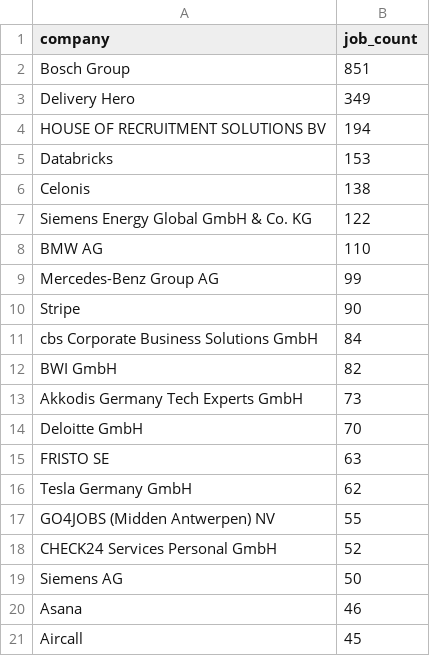
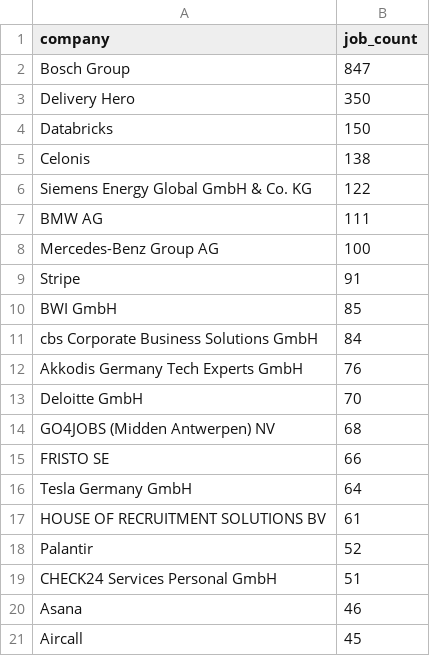
Before and after one commit to ritesh8303/dataforge, a CSV file: data/gold/top_companies.csv, drawn as a sheet.

```diff
--- a/data/gold/top_companies.csv
+++ b/data/gold/top_companies.csv
@@ -1,20 +1,20 @@
 company,job_count
-Bosch Group,851
-Delivery Hero,349
-HOUSE OF RECRUITMENT SOLUTIONS BV,194
-Databricks,153
+Bosch Group,847
+Delivery Hero,350
+Databricks,150
 Celonis,138
 Siemens Energy Global GmbH & Co. KG,122
-BMW AG,110
-Mercedes-Benz Group AG,99
-Stripe,90
+BMW AG,111
+Mercedes-Benz Group AG,100
+Stripe,91
+BWI GmbH,85
 cbs Corporate Business Solutions GmbH,84
-BWI GmbH,82
-Akkodis Germany Tech Experts GmbH,73
+Akkodis Germany Tech Experts GmbH,76
 Deloitte GmbH,70
-FRISTO SE,63
-Tesla Germany GmbH,62
-GO4JOBS (Midden Antwerpen) NV,55
-CHECK24 Services Personal GmbH,52
-Siemens AG,50
+GO4JOBS (Midden Antwerpen) NV,68
+FRISTO SE,66
+Tesla Germany GmbH,64
+HOUSE OF RECRUITMENT SOLUTIONS BV,61
+Palantir,52
+CHECK24 Services Personal GmbH,51
 Asana,46
```
Also changed, not shown: data/gold/jobs_by_region.csv, data/gold/jobs_trend.csv, 10 other files.
